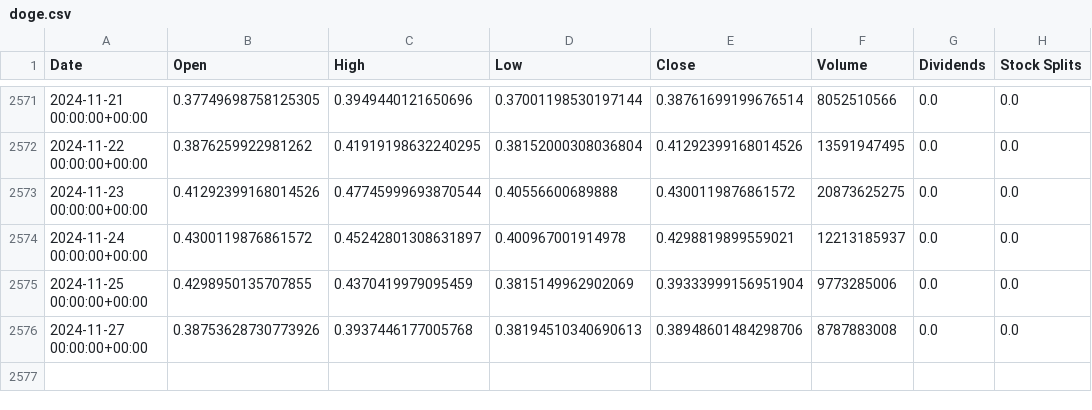
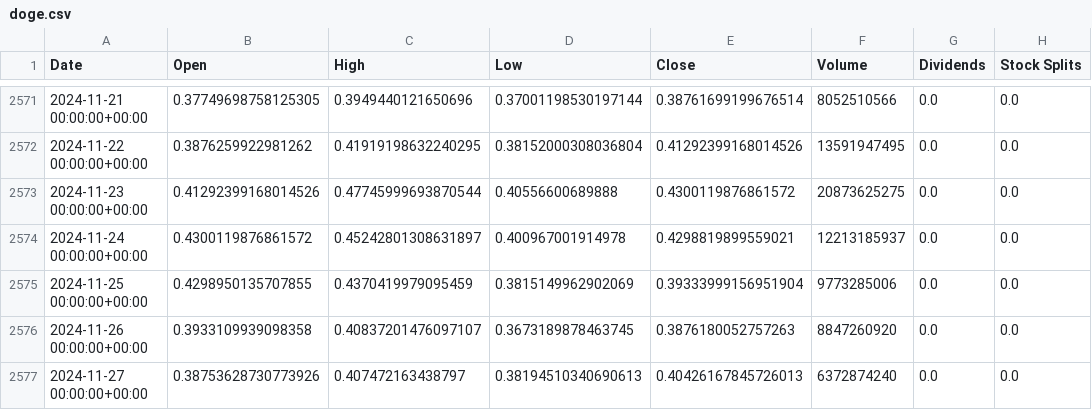
Before and after one commit to preetsanjam/Crypto_Price_Analysis, a CSV file: Datasets/doge.csv, drawn as a sheet; only a part is shown, gaps mark what is left out.

Commit message:
Updated Dogecoin and Ethereum dataset files

```diff
--- a/Datasets/doge.csv
+++ b/Datasets/doge.csv
@@ -2575,2 +2575,3 @@ Date,Open,High,Low,Close,Volume,Dividends,Stock Splits
 2024-11-25 00:00:00+00:00,0.4298950135707855,0.4370419979095459,0.3815149962902069,0.39333999156951904,9773285006,0.0,0.0
-2024-11-27 00:00:00+00:00,0.38753628730773926,0.3937446177005768,0.38194510340690613,0.38948601484298706,8787883008,0.0,0.0
+2024-11-26 00:00:00+00:00,0.3933109939098358,0.40837201476097107,0.3673189878463745,0.3876180052757263,8847260920,0.0,0.0
+2024-11-27 00:00:00+00:00,0.38753628730773926,0.407472163438797,0.38194510340690613,0.40426167845726013,6372874240,0.0,0.0
```
Also changed, not shown: Datasets/ethereum.csv.
